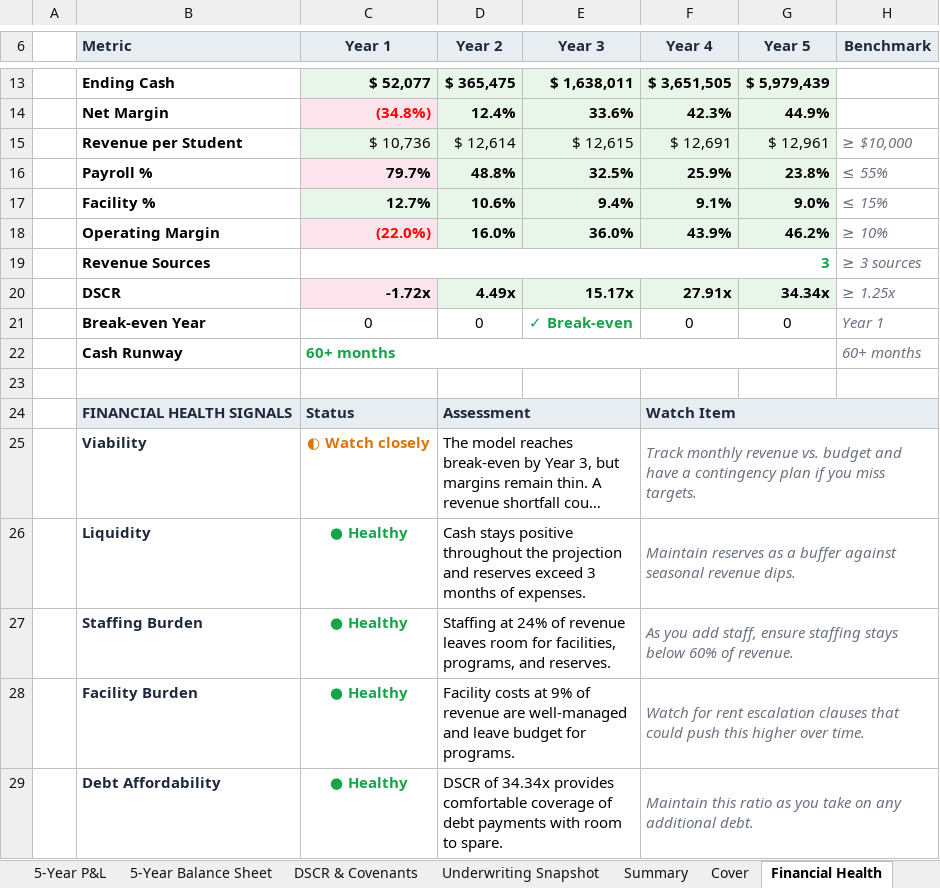
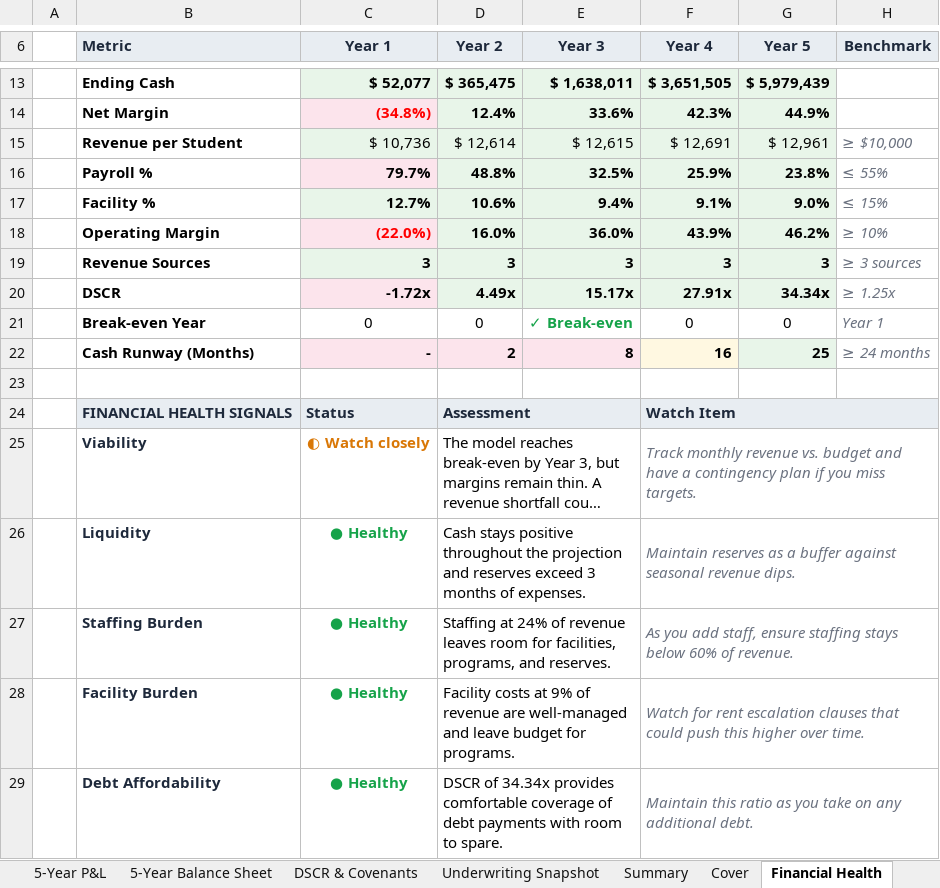
Before and after one commit to oronico/Schoolstack_Budget, an Excel workbook: artifacts/api-server/qa-output/Underwriting_V1_(14-tab)_Charter_Public_Funding.xlsx, sheet Financial Health, drawn as a sheet; only a part is shown, gaps mark what is left out; long unchanged cells end in …; values as stored, in another font and other column widths than the file's, no borders; conditional formats not drawn; removed rows and columns are numbered as before the commit, all else as after; the diff names each change by its address in the sheet, - before the commit and + after, or states it on an @@ line.

```diff
--- a/artifacts/api-server/qa-output/Underwriting_V1_(14-tab)_Charter_Public_Funding.xlsx (sheet Financial Health)
+++ b/artifacts/api-server/qa-output/Underwriting_V1_(14-tab)_Charter_Public_Funding.xlsx (sheet Financial Health)
-C19:G19 fill: none
+C19:G19 fill: #E8F5E9
-C19 text colour: #16A34A
+C19 text colour: black
-C19:G19 merged
-D19 (Year 2): (empty)
+D19 (Year 2): 3
-E19 (Year 3): (empty)
+E19 (Year 3): 3
-F19 (Year 4): (empty)
+F19 (Year 4): 3
-G19 (Year 5): (empty)
+G19 (Year 5): 3
-row 22:  | Cash Runway | 60+ months |  |  |  |  | 60+ months
+row 22:  | Cash Runway (Months) | - | 2 | 8 | 16 | 25 | ≥ 24 months
```
Also changed, not shown: formulas that keep their value, artifacts/api-server/qa-output/Formula_Export_Private_School_+_ESA.xlsx, artifacts/api-server/qa-output/Standard_Export_Microschool_Startup.xlsx, 25 other files.
